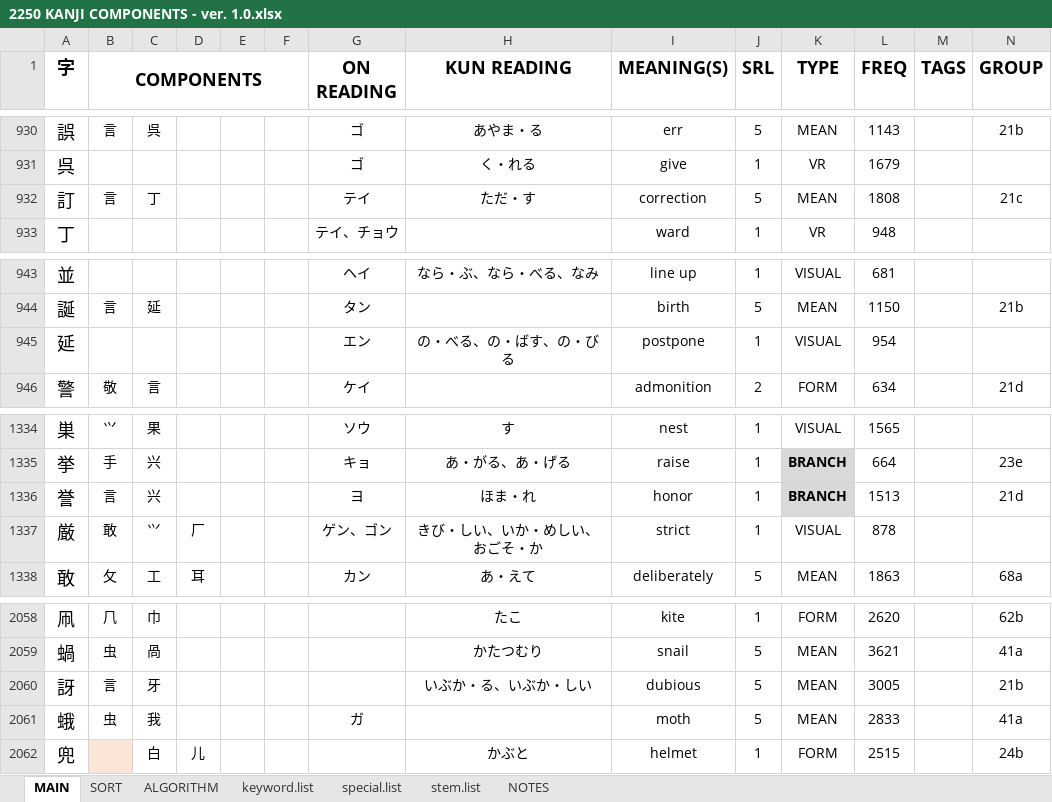
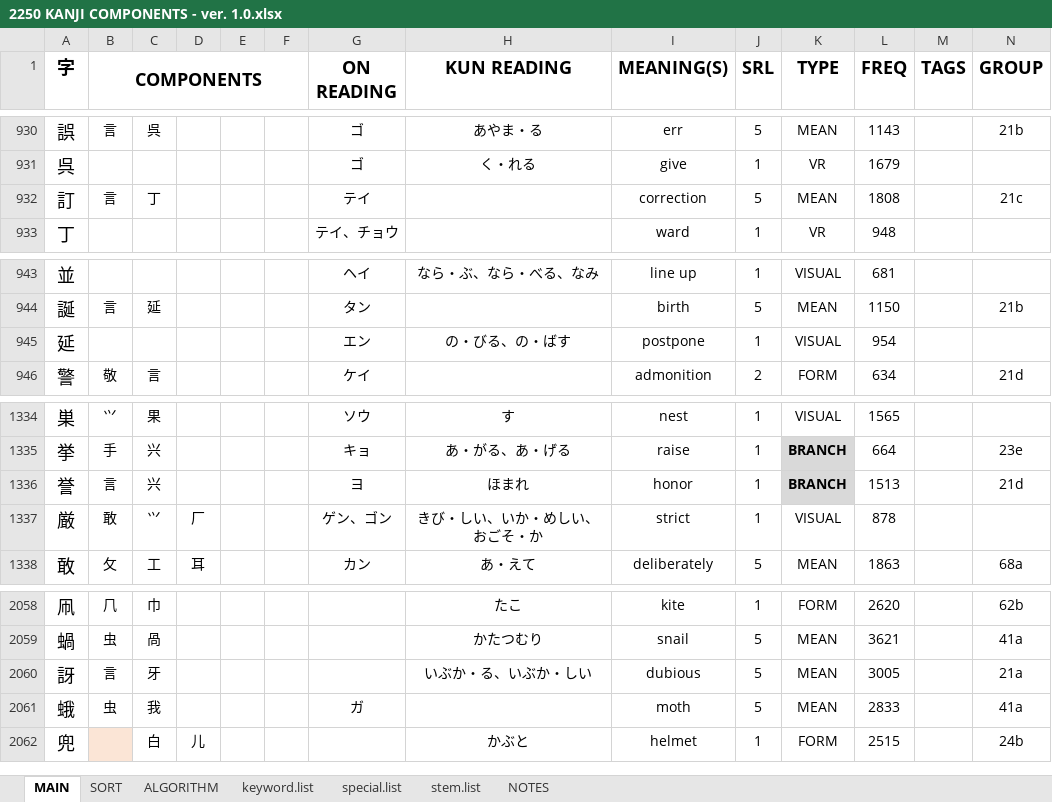
Before and after one commit to tonykoval/kanji-mbo, an Excel workbook: 2250 KANJI COMPONENTS - ver. 1.0.xlsx, sheet MAIN, drawn as a sheet; only a part is shown, gaps mark what is left out; values as stored, in another font and other column widths than the file's, no borders; the diff names each change by its address in the sheet, - before the commit and + after, or states it on an @@ line.

Commit message:
言 vol. 1
訝 to 21a, 誉 ほまれ, 訂 ただす removed

```diff
--- a/2250 KANJI COMPONENTS - ver. 1.0.xlsx (sheet MAIN)
+++ b/2250 KANJI COMPONENTS - ver. 1.0.xlsx (sheet MAIN)
-H932 (KUN READING): ただ・す
+H932 (KUN READING): (empty)
-H945 (KUN READING): の・べる、の・ばす、の・びる
+H945 (KUN READING): の・びる、の・ばす
-H1336 (KUN READING): ほま・れ
+H1336 (KUN READING): ほまれ
-N2060 (GROUP): 21b
+N2060 (GROUP): 21a
```
